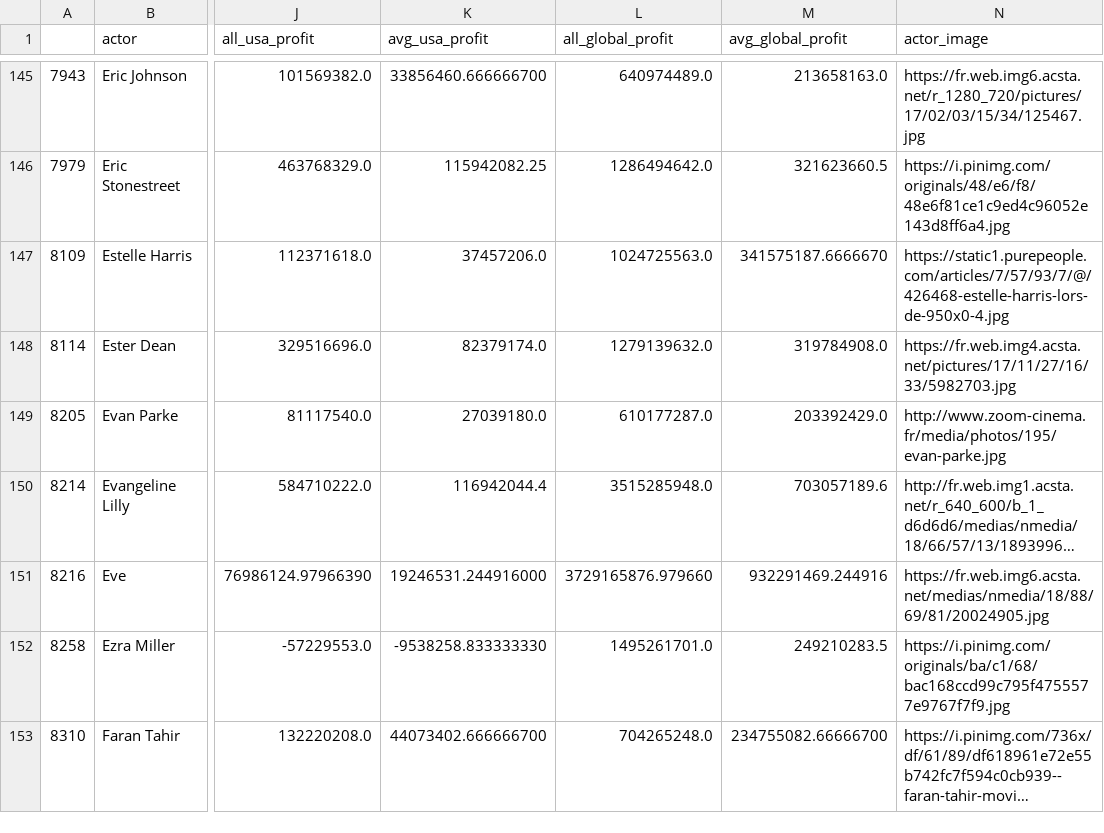
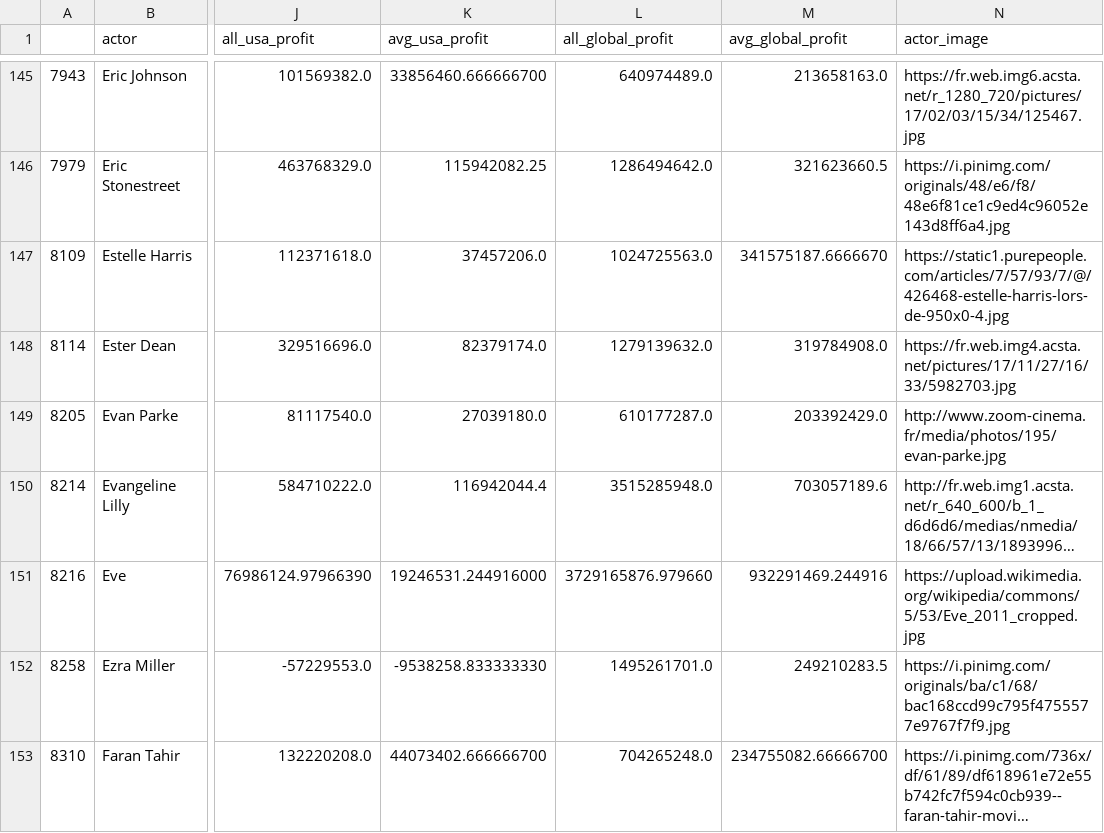
Before and after one commit to com-480-data-visualization/datavis-project-2022-bcd, a CSV file: data/df_actor_simple.csv, drawn as a sheet; only a part is shown, gaps mark what is left out; long unchanged cells end in …; the diff names each change by its address in the sheet, - before the commit and + after, or states it on an @@ line.

Commit message:
Update df_actor_simple.csv

```diff
--- a/data/df_actor_simple.csv
+++ b/data/df_actor_simple.csv
-N151 (actor_image): https://fr.web.img6.acsta.net/medias/nmedia/18/88/69/81/20024905.jpg
+N151 (actor_image): https://upload.wikimedia.org/wikipedia/commons/5/53/Eve_2011_cropped.jpg
```
